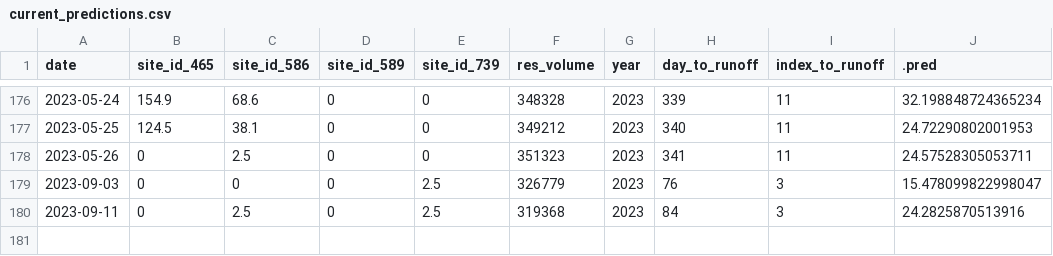
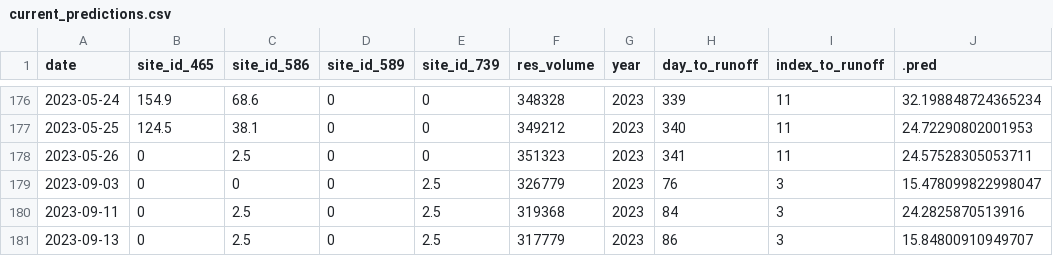
Before and after one commit to mschmidty/dolores_flow_predict, a CSV file: output/current_predictions.csv, drawn as a sheet; only a part is shown, gaps mark what is left out.

```diff
--- a/output/current_predictions.csv
+++ b/output/current_predictions.csv
@@ -180 +180,2 @@ date,site_id_465,site_id_586,site_id_589,site_id_739,res_volume,year,day_to_runo
 2023-09-11,0,2.5,0,2.5,319368,2023,84,3,24.2825870513916
+2023-09-13,0,2.5,0,2.5,317779,2023,86,3,15.84800910949707
```
Also changed, not shown: output/flow_data_all.csv, 1 other file.
